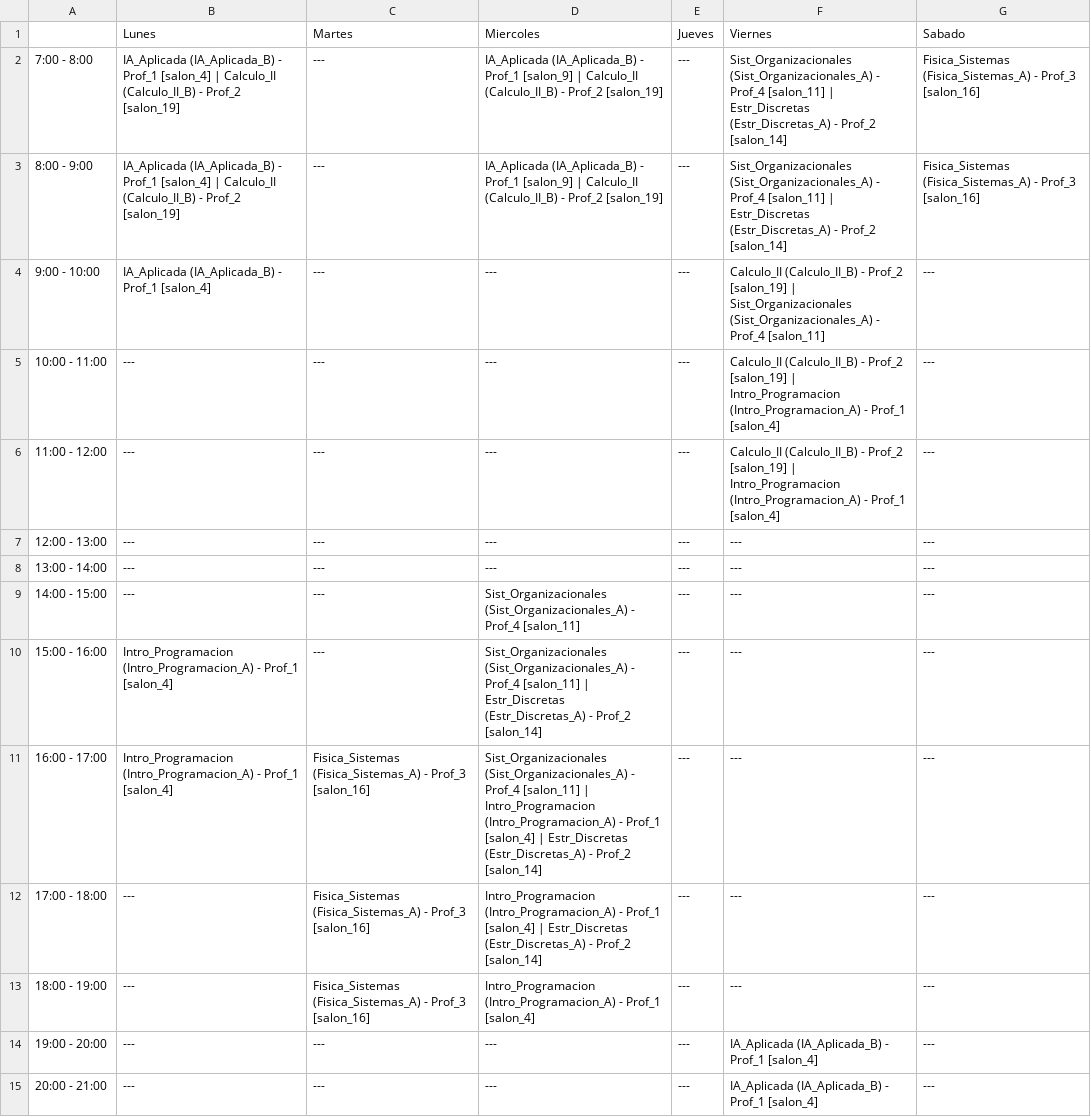
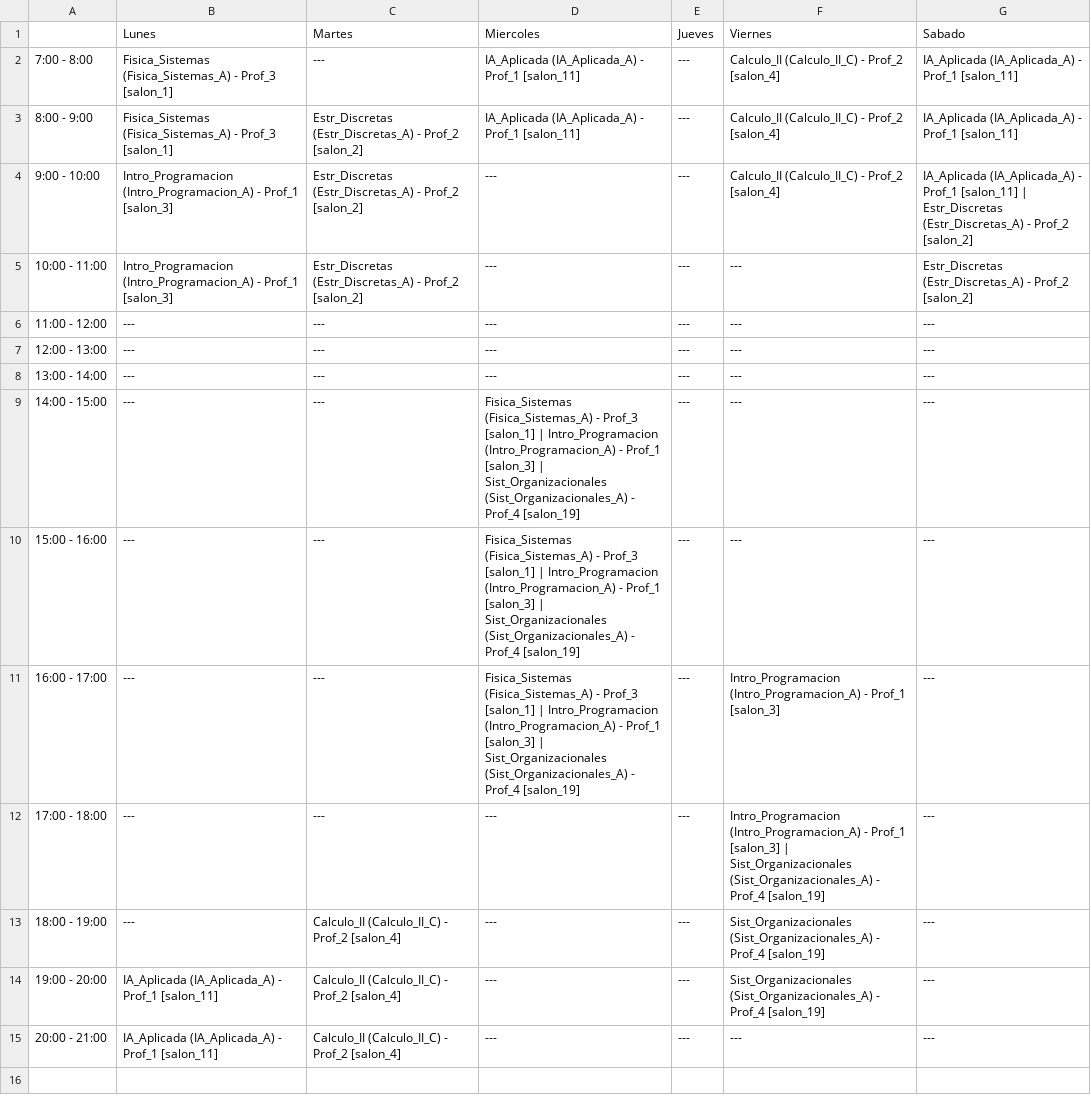
Before and after one commit to Marchitroll/uctp, a CSV file: horarios_pequena/MIP/ciclo_Nivel_03/camino_1.csv, drawn as a sheet.

```diff
--- a/horarios_pequena/MIP/ciclo_Nivel_03/camino_1.csv
+++ b/horarios_pequena/MIP/ciclo_Nivel_03/camino_1.csv
@@ -1,15 +1,15 @@
 ,Lunes,Martes,Miercoles,Jueves,Viernes,Sabado
-7:00 - 8:00,IA_Aplicada (IA_Aplicada_B) - Prof_1 [salon_4] | Calculo_II (Calculo_II_B) - Prof_2 [salon_19],---,IA_Aplicada (IA_Aplicada_B) - Prof_1 [salon_9] | Calculo_II (Calculo_II_B) - Prof_2 [salon_19],---,Sist_Organizacionales (Sist_Organizacionales_A) - Prof_4 [salon_11] | Estr_Discretas (Estr_Discretas_A) - Prof_2 [salon_14],Fisica_Sistemas (Fisica_Sistemas_A) - Prof_3 [salon_16]
-8:00 - 9:00,IA_Aplicada (IA_Aplicada_B) - Prof_1 [salon_4] | Calculo_II (Calculo_II_B) - Prof_2 [salon_19],---,IA_Aplicada (IA_Aplicada_B) - Prof_1 [salon_9] | Calculo_II (Calculo_II_B) - Prof_2 [salon_19],---,Sist_Organizacionales (Sist_Organizacionales_A) - Prof_4 [salon_11] | Estr_Discretas (Estr_Discretas_A) - Prof_2 [salon_14],Fisica_Sistemas (Fisica_Sistemas_A) - Prof_3 [salon_16]
-9:00 - 10:00,IA_Aplicada (IA_Aplicada_B) - Prof_1 [salon_4],---,---,---,Calculo_II (Calculo_II_B) - Prof_2 [salon_19] | Sist_Organizacionales (Sist_Organizacionales_A) - Prof_4 [salon_11],---
-10:00 - 11:00,---,---,---,---,Calculo_II (Calculo_II_B) - Prof_2 [salon_19] | Intro_Programacion (Intro_Programacion_A) - Prof_1 [salon_4],---
-11:00 - 12:00,---,---,---,---,Calculo_II (Calculo_II_B) - Prof_2 [salon_19] | Intro_Programacion (Intro_Programacion_A) - Prof_1 [salon_4],---
+7:00 - 8:00,Fisica_Sistemas (Fisica_Sistemas_A) - Prof_3 [salon_1],---,IA_Aplicada (IA_Aplicada_A) - Prof_1 [salon_11],---,Calculo_II (Calculo_II_C) - Prof_2 [salon_4],IA_Aplicada (IA_Aplicada_A) - Prof_1 [salon_11]
+8:00 - 9:00,Fisica_Sistemas (Fisica_Sistemas_A) - Prof_3 [salon_1],Estr_Discretas (Estr_Discretas_A) - Prof_2 [salon_2],IA_Aplicada (IA_Aplicada_A) - Prof_1 [salon_11],---,Calculo_II (Calculo_II_C) - Prof_2 [salon_4],IA_Aplicada (IA_Aplicada_A) - Prof_1 [salon_11]
+9:00 - 10:00,Intro_Programacion (Intro_Programacion_A) - Prof_1 [salon_3],Estr_Discretas (Estr_Discretas_A) - Prof_2 [salon_2],---,---,Calculo_II (Calculo_II_C) - Prof_2 [salon_4],IA_Aplicada (IA_Aplicada_A) - Prof_1 [salon_11] | Estr_Discretas (Estr_Discretas_A) - Prof_2 [salon_2]
+10:00 - 11:00,Intro_Programacion (Intro_Programacion_A) - Prof_1 [salon_3],Estr_Discretas (Estr_Discretas_A) - Prof_2 [salon_2],---,---,---,Estr_Discretas (Estr_Discretas_A) - Prof_2 [salon_2]
+11:00 - 12:00,---,---,---,---,---,---
 12:00 - 13:00,---,---,---,---,---,---
 13:00 - 14:00,---,---,---,---,---,---
-14:00 - 15:00,---,---,Sist_Organizacionales (Sist_Organizacionales_A) - Prof_4 [salon_11],---,---,---
-15:00 - 16:00,Intro_Programacion (Intro_Programacion_A) - Prof_1 [salon_4],---,Sist_Organizacionales (Sist_Organizacionales_A) - Prof_4 [salon_11] | Estr_Discretas (Estr_Discretas_A) - Prof_2 [salon_14],---,---,---
-16:00 - 17:00,Intro_Programacion (Intro_Programacion_A) - Prof_1 [salon_4],Fisica_Sistemas (Fisica_Sistemas_A) - Prof_3 [salon_16],Sist_Organizacionales (Sist_Organizacionales_A) - Prof_4 [salon_11] | Intro_Programacion (Intro_Programacion_A) - Prof_1 [salon_4] | Estr_Discretas (Estr_Discretas_A) - Prof_2 [salon_14],---,---,---
-17:00 - 18:00,---,Fisica_Sistemas (Fisica_Sistemas_A) - Prof_3 [salon_16],Intro_Programacion (Intro_Programacion_A) - Prof_1 [salon_4] | Estr_Discretas (Estr_Discretas_A) - Prof_2 [salon_14],---,---,---
-18:00 - 19:00,---,Fisica_Sistemas (Fisica_Sistemas_A) - Prof_3 [salon_16],Intro_Programacion (Intro_Programacion_A) - Prof_1 [salon_4],---,---,---
-19:00 - 20:00,---,---,---,---,IA_Aplicada (IA_Aplicada_B) - Prof_1 [salon_4],---
-20:00 - 21:00,---,---,---,---,IA_Aplicada (IA_Aplicada_B) - Prof_1 [salon_4],---
+14:00 - 15:00,---,---,Fisica_Sistemas (Fisica_Sistemas_A) - Prof_3 [salon_1] | Intro_Programacion (Intro_Programacion_A) - Prof_1 [salon_3] | Sist_Organizacionales (Sist_Organizacionales_A) - Prof_4 [salon_19],---,---,---
+15:00 - 16:00,---,---,Fisica_Sistemas (Fisica_Sistemas_A) - Prof_3 [salon_1] | Intro_Programacion (Intro_Programacion_A) - Prof_1 [salon_3] | Sist_Organizacionales (Sist_Organizacionales_A) - Prof_4 [salon_19],---,---,---
+16:00 - 17:00,---,---,Fisica_Sistemas (Fisica_Sistemas_A) - Prof_3 [salon_1] | Intro_Programacion (Intro_Programacion_A) - Prof_1 [salon_3] | Sist_Organizacionales (Sist_Organizacionales_A) - Prof_4 [salon_19],---,Intro_Programacion (Intro_Programacion_A) - Prof_1 [salon_3],---
+17:00 - 18:00,---,---,---,---,Intro_Programacion (Intro_Programacion_A) - Prof_1 [salon_3] | Sist_Organizacionales (Sist_Organizacionales_A) - Prof_4 [salon_19],---
+18:00 - 19:00,---,Calculo_II (Calculo_II_C) - Prof_2 [salon_4],---,---,Sist_Organizacionales (Sist_Organizacionales_A) - Prof_4 [salon_19],---
+19:00 - 20:00,IA_Aplicada (IA_Aplicada_A) - Prof_1 [salon_11],Calculo_II (Calculo_II_C) - Prof_2 [salon_4],---,---,Sist_Organizacionales (Sist_Organizacionales_A) - Prof_4 [salon_19],---
+20:00 - 21:00,IA_Aplicada (IA_Aplicada_A) - Prof_1 [salon_11],Calculo_II (Calculo_II_C) - Prof_2 [salon_4],---,---,---,---
```
Also changed, not shown: horarios_pequena/GA/ciclo_Nivel_03/camino_2.csv, horarios_pequena/GA/ciclo_Nivel_03/camino_6.csv, 20 other files.
